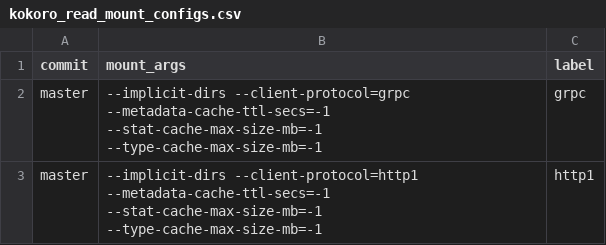
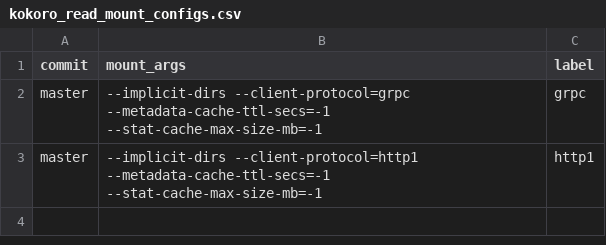
Before and after one commit to GoogleCloudPlatform/gcsfuse-tools, a CSV file: distributed-micro-benchmark/test_suites/kokoro/kokoro_read_mount_configs.csv, drawn as a sheet.

Commit message:
dmb use single bucket, remove type-cache flag, enabled trace logs for kokoro tests (#113)

```diff
--- a/distributed-micro-benchmark/test_suites/kokoro/kokoro_read_mount_configs.csv
+++ b/distributed-micro-benchmark/test_suites/kokoro/kokoro_read_mount_configs.csv
@@ -1,3 +1,3 @@
 commit,mount_args,label
-master,"--implicit-dirs --client-protocol=grpc --metadata-cache-ttl-secs=-1 --stat-cache-max-size-mb=-1 --type-cache-max-size-mb=-1",grpc
-master,"--implicit-dirs --client-protocol=http1 --metadata-cache-ttl-secs=-1 --stat-cache-max-size-mb=-1 --type-cache-max-size-mb=-1",http1
+master,"--implicit-dirs --client-protocol=grpc --metadata-cache-ttl-secs=-1 --stat-cache-max-size-mb=-1",grpc
+master,"--implicit-dirs --client-protocol=http1 --metadata-cache-ttl-secs=-1 --stat-cache-max-size-mb=-1",http1
```
Also changed, not shown: 2 other files.
